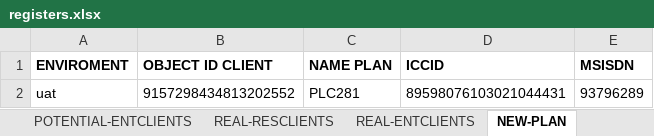
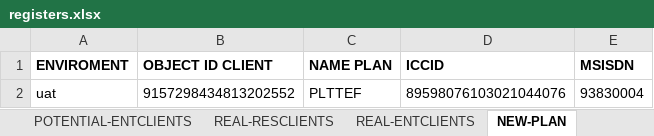
Before and after one commit to seba53b4/Automatizaci-nTFNU, an Excel workbook: MyFirstTest/registers.xlsx, sheet NEW-PLAN, drawn as a sheet; values as stored, in another font and other column widths than the file's, no borders; the diff names each change by its address in the sheet, - before the commit and + after, or states it on an @@ line.

```diff
--- a/MyFirstTest/registers.xlsx (sheet NEW-PLAN)
+++ b/MyFirstTest/registers.xlsx (sheet NEW-PLAN)
-C2 (NAME PLAN): PLC281
+C2 (NAME PLAN): PLTTEF
-D2 (ICCID): 89598076103021044431
+D2 (ICCID): 89598076103021044076
-E2 (MSISDN): 93796289
+E2 (MSISDN): 93830004
```
Also changed, not shown: sheet CHANGE-PLAN, sheet REGISTERED SIM CARD LOST, sheet SIM CARD LOST, 2 other files.
